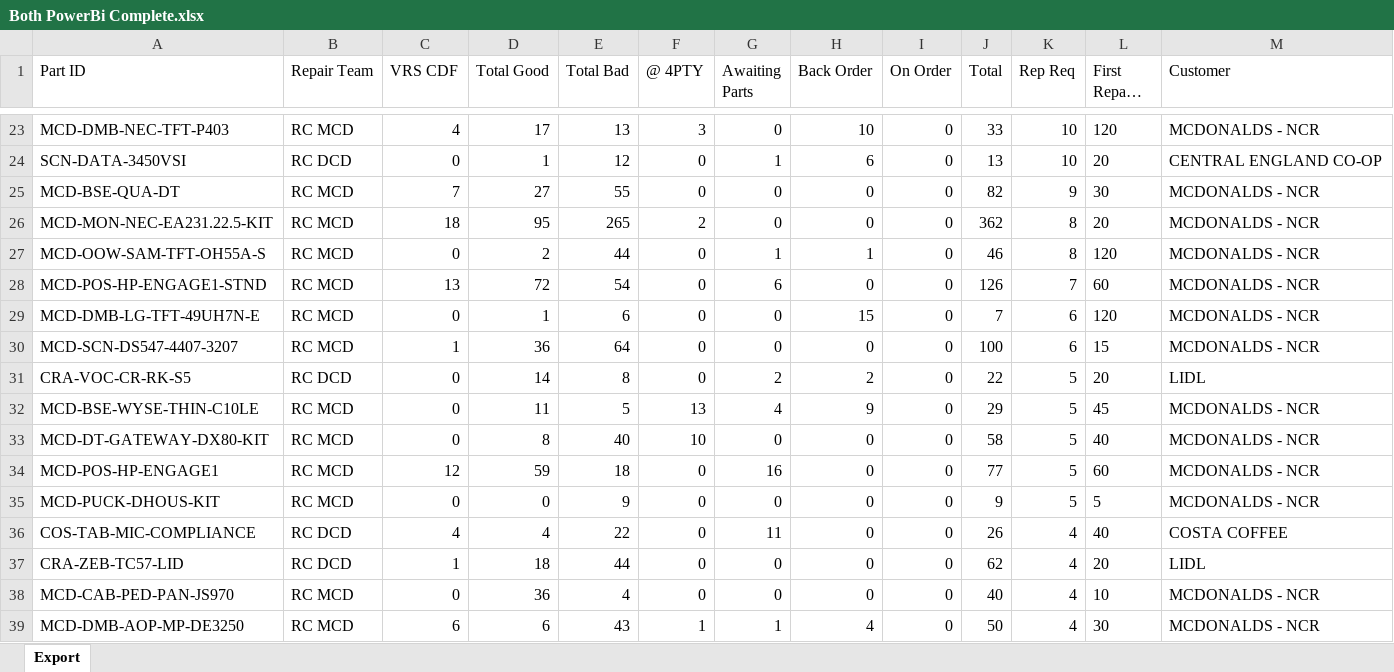
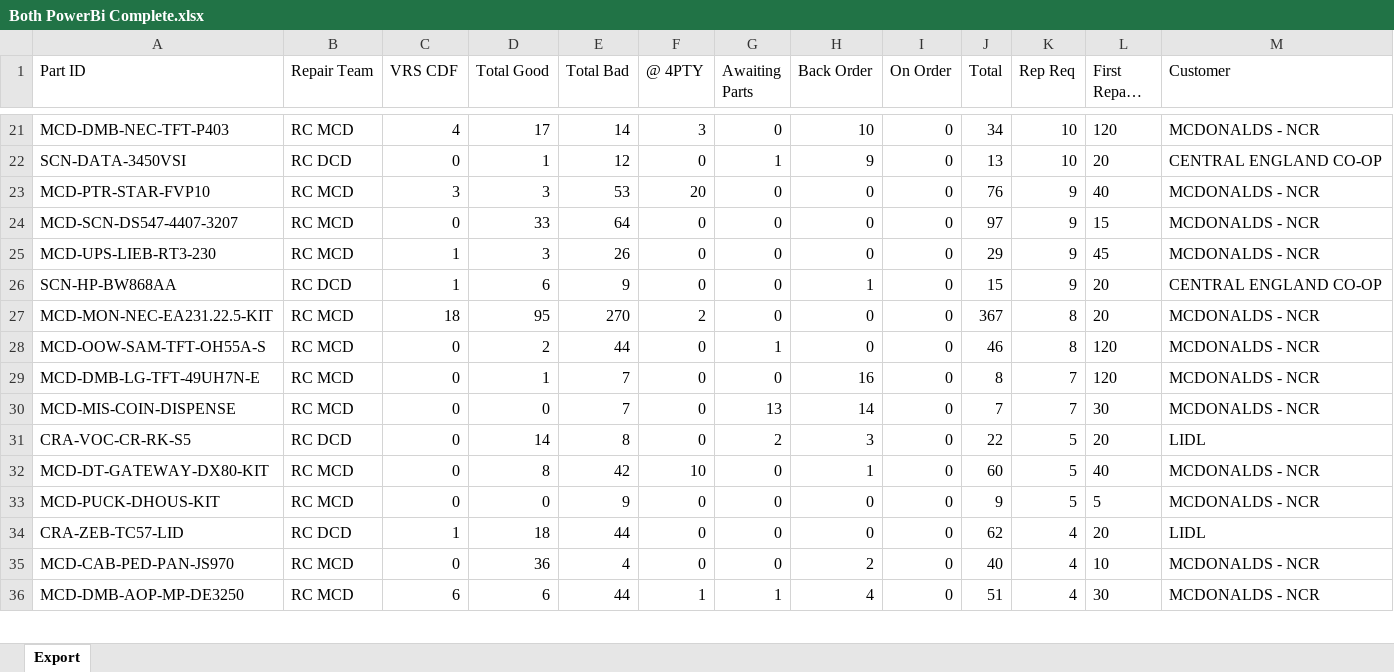
Before and after one commit to NotKamran07/dcd-priority-list, an Excel workbook: Both PowerBi Complete.xlsx, sheet Export, drawn as a sheet; only a part is shown, gaps mark what is left out; long unchanged cells end in …; values as stored, in another font and other column widths than the file's, no borders; removed rows and columns are numbered as before the commit, all else as after; the diff covers the shown part only; the diff names each change by its address in the sheet, - before the commit and + after, or states it on an @@ line.

```diff
--- a/Both PowerBi Complete.xlsx (sheet Export)
+++ b/Both PowerBi Complete.xlsx (sheet Export)
-E21 (Total Bad): 13
+E21 (Total Bad): 14
-J21 (Total): 33
+J21 (Total): 34
-H22 (Back Order): 6
+H22 (Back Order): 9
+row 23: MCD-PTR-STAR-FVP10 | RC MCD | 3 | 3 | 53 | 20 | 0 | 0 | 0 | 76 | 9 | 40 | MCDONALDS - NCR
+row 24: MCD-SCN-DS547-4407-3207 | RC MCD | 0 | 33 | 64 | 0 | 0 | 0 | 0 | 97 | 9 | 15 | MCDONALDS - NCR
-A25 (Part ID): MCD-BSE-QUA-DT
+A25 (Part ID): MCD-UPS-LIEB-RT3-230
-C25 (VRS CDF): 7
+C25 (VRS CDF): 1
-D25 (Total Good): 27
+D25 (Total Good): 3
-E25 (Total Bad): 55
+E25 (Total Bad): 26
-J25 (Total): 82
+J25 (Total): 29
-L25 (First Repair Time): 30
+L25 (First Repair Time): 45
+row 26: SCN-HP-BW868AA | RC DCD | 1 | 6 | 9 | 0 | 0 | 1 | 0 | 15 | 9 | 20 | CENTRAL ENGLAND CO-OP
-E27 (Total Bad): 265
+E27 (Total Bad): 270
-J27 (Total): 362
+J27 (Total): 367
-H28 (Back Order): 1
+H28 (Back Order): 0
-row 28: MCD-POS-HP-ENGAGE1-STND | RC MCD | 13 | 72 | 54 | 0 | 6 | 0 | 0 | 126 | 7 | 60 | MCDONALDS - NCR
-E29 (Total Bad): 6
+E29 (Total Bad): 7
-H29 (Back Order): 15
+H29 (Back Order): 16
-J29 (Total): 7
+J29 (Total): 8
-K29 (Rep Req): 6
+K29 (Rep Req): 7
-row 30: MCD-SCN-DS547-4407-3207 | RC MCD | 1 | 36 | 64 | 0 | 0 | 0 | 0 | 100 | 6 | 15 | MCDONALDS - NCR
+row 30: MCD-MIS-COIN-DISPENSE | RC MCD | 0 | 0 | 7 | 0 | 13 | 14 | 0 | 7 | 7 | 30 | MCDONALDS - NCR
-H31 (Back Order): 2
+H31 (Back Order): 3
-row 32: MCD-BSE-WYSE-THIN-C10LE | RC MCD | 0 | 11 | 5 | 13 | 4 | 9 | 0 | 29 | 5 | 45 | MCDONALDS - NCR
-E32 (Total Bad): 40
+E32 (Total Bad): 42
-H32 (Back Order): 0
+H32 (Back Order): 1
-J32 (Total): 58
+J32 (Total): 60
-row 34: MCD-POS-HP-ENGAGE1 | RC MCD | 12 | 59 | 18 | 0 | 16 | 0 | 0 | 77 | 5 | 60 | MCDONALDS - NCR
-row 36: COS-TAB-MIC-COMPLIANCE | RC DCD | 4 | 4 | 22 | 0 | 11 | 0 | 0 | 26 | 4 | 40 | COSTA COFFEE
-H35 (Back Order): 0
+H35 (Back Order): 2
-E36 (Total Bad): 43
+E36 (Total Bad): 44
-J36 (Total): 50
+J36 (Total): 51
```
Also changed, not shown: 14 added rows, 13 removed rows and 233 edited cells elsewhere in this sheet, 1 other file.
